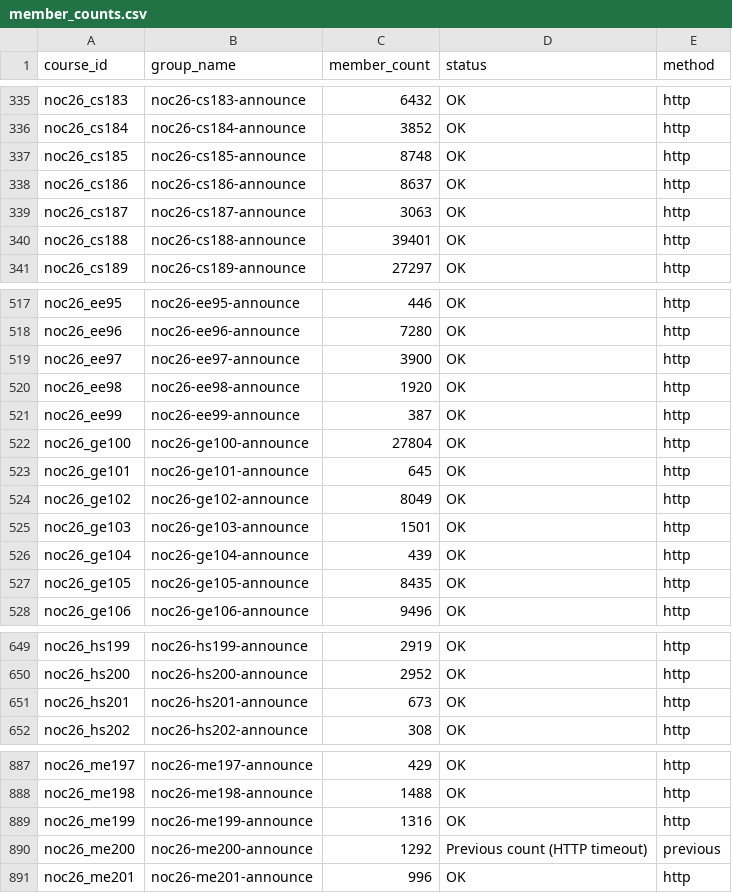
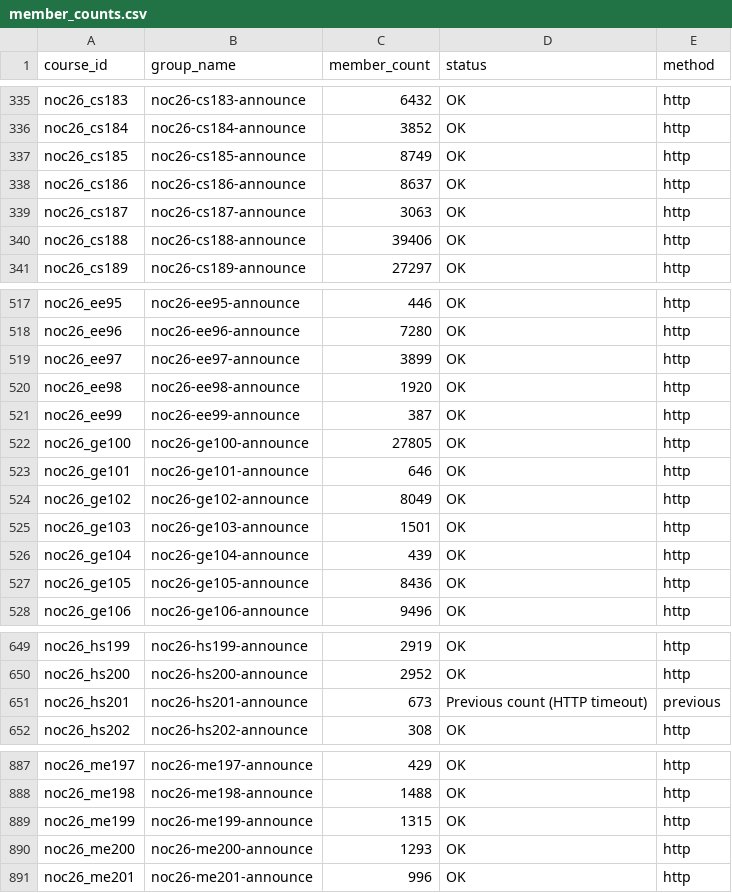
Before and after one commit to 01234santhoshprabhu/count, a CSV file: member_counts.csv, drawn as a sheet; only a part is shown, gaps mark what is left out; the diff covers the shown part only.

```diff
--- a/member_counts.csv
+++ b/member_counts.csv
@@ -336,6 +336,6 @@ noc26_cs183,noc26-cs183-announce,6432,OK,http
 noc26_cs184,noc26-cs184-announce,3852,OK,http
-noc26_cs185,noc26-cs185-announce,8748,OK,http
+noc26_cs185,noc26-cs185-announce,8749,OK,http
 noc26_cs186,noc26-cs186-announce,8637,OK,http
 noc26_cs187,noc26-cs187-announce,3063,OK,http
-noc26_cs188,noc26-cs188-announce,39401,OK,http
+noc26_cs188,noc26-cs188-announce,39406,OK,http
 noc26_cs189,noc26-cs189-announce,27297,OK,http
@@ -518,7 +518,7 @@ noc26_ee95,noc26-ee95-announce,446,OK,http
 noc26_ee96,noc26-ee96-announce,7280,OK,http
-noc26_ee97,noc26-ee97-announce,3900,OK,http
+noc26_ee97,noc26-ee97-announce,3899,OK,http
 noc26_ee98,noc26-ee98-announce,1920,OK,http
 noc26_ee99,noc26-ee99-announce,387,OK,http
-noc26_ge100,noc26-ge100-announce,27804,OK,http
-noc26_ge101,noc26-ge101-announce,645,OK,http
+noc26_ge100,noc26-ge100-announce,27805,OK,http
+noc26_ge101,noc26-ge101-announce,646,OK,http
 noc26_ge102,noc26-ge102-announce,8049,OK,http
@@ -526,3 +526,3 @@ noc26_ge103,noc26-ge103-announce,1501,OK,http
 noc26_ge104,noc26-ge104-announce,439,OK,http
-noc26_ge105,noc26-ge105-announce,8435,OK,http
+noc26_ge105,noc26-ge105-announce,8436,OK,http
 noc26_ge106,noc26-ge106-announce,9496,OK,http
@@ -650,3 +650,3 @@ noc26_hs199,noc26-hs199-announce,2919,OK,http
 noc26_hs200,noc26-hs200-announce,2952,OK,http
-noc26_hs201,noc26-hs201-announce,673,OK,http
+noc26_hs201,noc26-hs201-announce,673,Previous count (HTTP timeout),previous
 noc26_hs202,noc26-hs202-announce,308,OK,http
@@ -888,4 +888,4 @@ noc26_me197,noc26-me197-announce,429,OK,http
 noc26_me198,noc26-me198-announce,1488,OK,http
-noc26_me199,noc26-me199-announce,1316,OK,http
-noc26_me200,noc26-me200-announce,1292,Previous count (HTTP timeout),previous
+noc26_me199,noc26-me199-announce,1315,OK,http
+noc26_me200,noc26-me200-announce,1293,OK,http
 noc26_me201,noc26-me201-announce,996,OK,http
```
Also changed, not shown: 31 edited cells elsewhere in this file, 3 other files.
